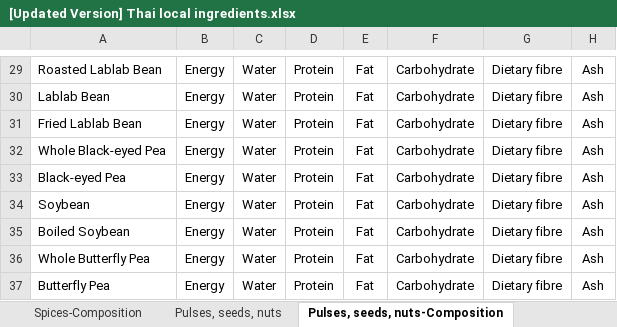
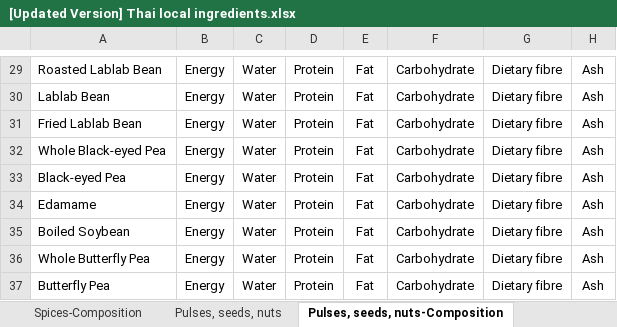
Before and after one commit to cigarabbit/SP2023-58-IngOn, an Excel workbook: [Updated Version] Thai local ingredients.xlsx, sheet Pulses, seeds, nuts-Composition, drawn as a sheet; only a part is shown, gaps mark what is left out; values as stored, in another font and other column widths than the file's, no borders; charts and pictures not drawn; the diff names each change by its address in the sheet, - before the commit and + after, or states it on an @@ line.

```diff
--- a/[Updated Version] Thai local ingredients.xlsx (sheet Pulses, seeds, nuts-Composition)
+++ b/[Updated Version] Thai local ingredients.xlsx (sheet Pulses, seeds, nuts-Composition)
-A34: Soybean
+A34: Edamame
```
Also changed, not shown: sheet Fruits, sheet Fruits-Composition, sheet Shellfish, sheet Pulses, seeds, nuts.
